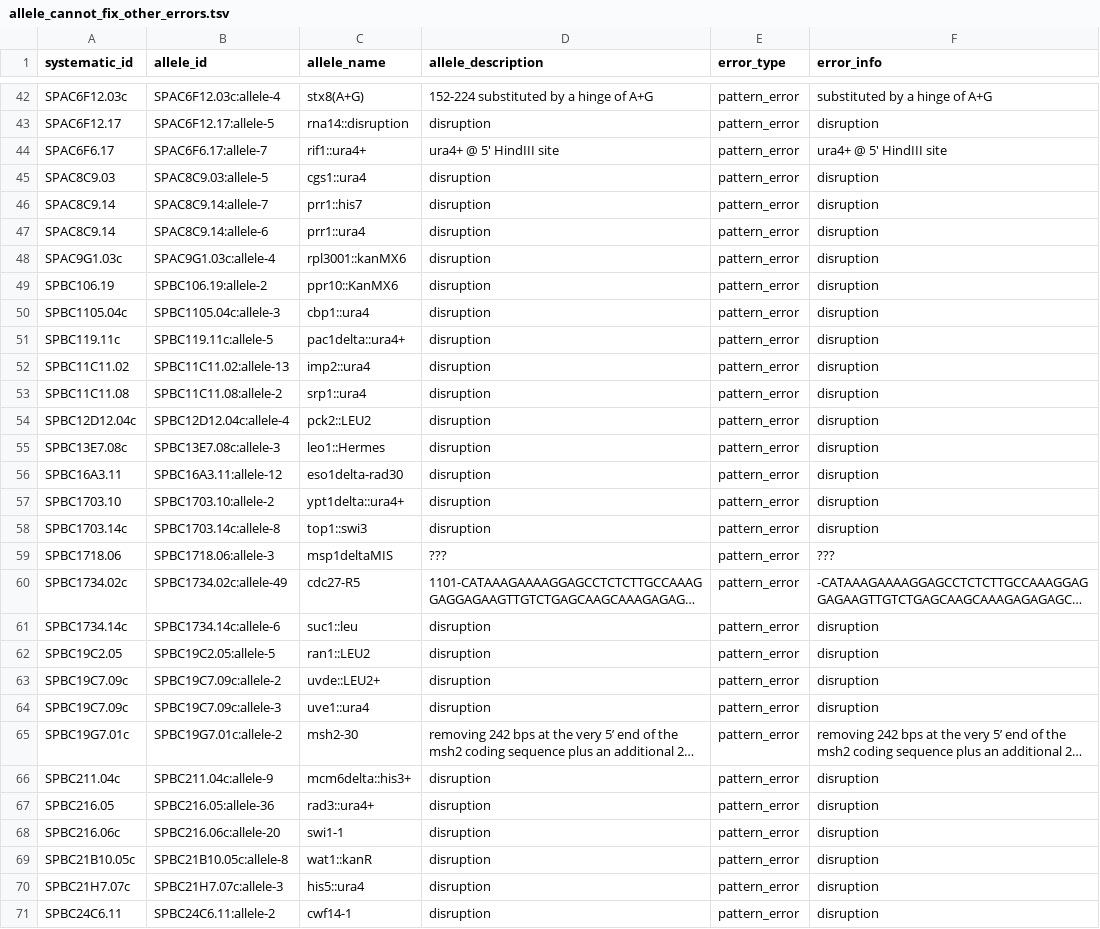
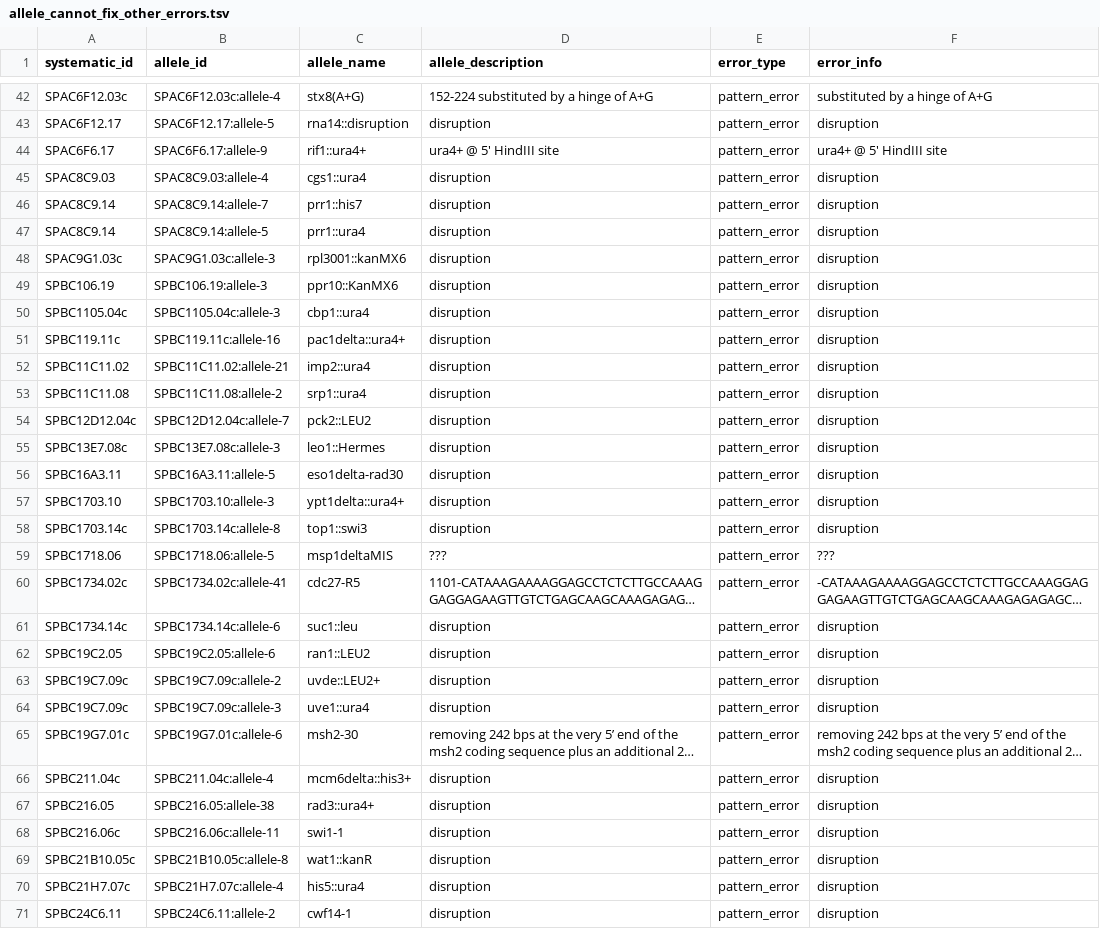
Before and after one commit to pombase/allele_qc, a TSV file: results/allele_cannot_fix_other_errors.tsv, drawn as a sheet; only a part is shown, gaps mark what is left out; long unchanged cells end in …; the diff covers the shown part only; the diff names each change by its address in the sheet, - before the commit and + after, or states it on an @@ line.

```diff
--- a/results/allele_cannot_fix_other_errors.tsv
+++ b/results/allele_cannot_fix_other_errors.tsv
-B44 (allele_id): SPAC6F6.17:allele-7
+B44 (allele_id): SPAC6F6.17:allele-9
-B45 (allele_id): SPAC8C9.03:allele-5
+B45 (allele_id): SPAC8C9.03:allele-4
-B47 (allele_id): SPAC8C9.14:allele-6
+B47 (allele_id): SPAC8C9.14:allele-5
-B48 (allele_id): SPAC9G1.03c:allele-4
+B48 (allele_id): SPAC9G1.03c:allele-3
-B49 (allele_id): SPBC106.19:allele-2
+B49 (allele_id): SPBC106.19:allele-3
-B51 (allele_id): SPBC119.11c:allele-5
+B51 (allele_id): SPBC119.11c:allele-16
-B52 (allele_id): SPBC11C11.02:allele-13
+B52 (allele_id): SPBC11C11.02:allele-21
-B54 (allele_id): SPBC12D12.04c:allele-4
+B54 (allele_id): SPBC12D12.04c:allele-7
-B56 (allele_id): SPBC16A3.11:allele-12
+B56 (allele_id): SPBC16A3.11:allele-5
-B57 (allele_id): SPBC1703.10:allele-2
+B57 (allele_id): SPBC1703.10:allele-3
-B59 (allele_id): SPBC1718.06:allele-3
+B59 (allele_id): SPBC1718.06:allele-5
-B60 (allele_id): SPBC1734.02c:allele-49
+B60 (allele_id): SPBC1734.02c:allele-41
-B62 (allele_id): SPBC19C2.05:allele-5
+B62 (allele_id): SPBC19C2.05:allele-6
-B65 (allele_id): SPBC19G7.01c:allele-2
+B65 (allele_id): SPBC19G7.01c:allele-6
-B66 (allele_id): SPBC211.04c:allele-9
+B66 (allele_id): SPBC211.04c:allele-4
-B67 (allele_id): SPBC216.05:allele-36
+B67 (allele_id): SPBC216.05:allele-38
-B68 (allele_id): SPBC216.06c:allele-20
+B68 (allele_id): SPBC216.06c:allele-11
-B70 (allele_id): SPBC21H7.07c:allele-3
+B70 (allele_id): SPBC21H7.07c:allele-4
```
Also changed, not shown: 64 edited cells elsewhere in this file, results/allele_auto_fix.tsv, results/protein_modification_cannot_fix_other_errors.tsv, 4 other files.
